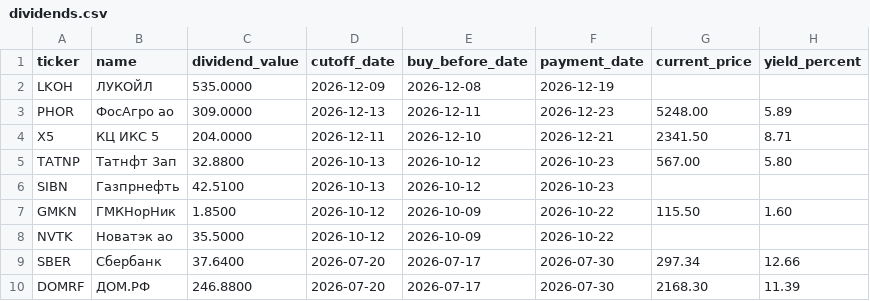
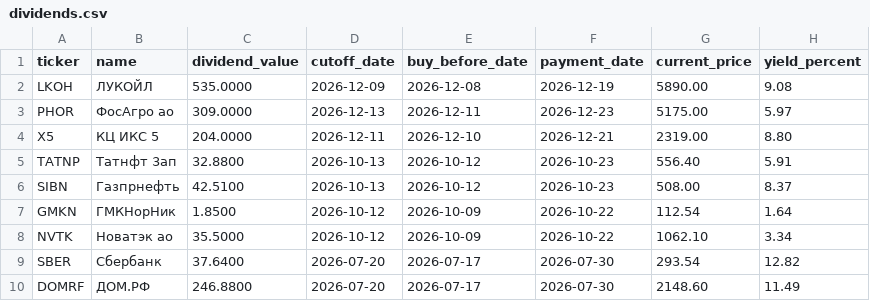
Before and after one commit to vavilova2510/dividend-calendar, a CSV file: docs/dividends.csv, drawn as a sheet.

```diff
--- a/docs/dividends.csv
+++ b/docs/dividends.csv
@@ -1,10 +1,10 @@
 ticker,name,dividend_value,cutoff_date,buy_before_date,payment_date,current_price,yield_percent
-LKOH,ЛУКОЙЛ,535.0000,2026-12-09,2026-12-08,2026-12-19,,
-PHOR,ФосАгро ао,309.0000,2026-12-13,2026-12-11,2026-12-23,5248.00,5.89
-X5,КЦ ИКС 5,204.0000,2026-12-11,2026-12-10,2026-12-21,2341.50,8.71
-TATNP,Татнфт 3ап,32.8800,2026-10-13,2026-10-12,2026-10-23,567.00,5.80
-SIBN,Газпрнефть,42.5100,2026-10-13,2026-10-12,2026-10-23,,
-GMKN,ГМКНорНик,1.8500,2026-10-12,2026-10-09,2026-10-22,115.50,1.60
-NVTK,Новатэк ао,35.5000,2026-10-12,2026-10-09,2026-10-22,,
-SBER,Сбербанк,37.6400,2026-07-20,2026-07-17,2026-07-30,297.34,12.66
-DOMRF,ДОМ.РФ,246.8800,2026-07-20,2026-07-17,2026-07-30,2168.30,11.39
+LKOH,ЛУКОЙЛ,535.0000,2026-12-09,2026-12-08,2026-12-19,5890.00,9.08
+PHOR,ФосАгро ао,309.0000,2026-12-13,2026-12-11,2026-12-23,5175.00,5.97
+X5,КЦ ИКС 5,204.0000,2026-12-11,2026-12-10,2026-12-21,2319.00,8.80
+TATNP,Татнфт 3ап,32.8800,2026-10-13,2026-10-12,2026-10-23,556.40,5.91
+SIBN,Газпрнефть,42.5100,2026-10-13,2026-10-12,2026-10-23,508.00,8.37
+GMKN,ГМКНорНик,1.8500,2026-10-12,2026-10-09,2026-10-22,112.54,1.64
+NVTK,Новатэк ао,35.5000,2026-10-12,2026-10-09,2026-10-22,1062.10,3.34
+SBER,Сбербанк,37.6400,2026-07-20,2026-07-17,2026-07-30,293.54,12.82
+DOMRF,ДОМ.РФ,246.8800,2026-07-20,2026-07-17,2026-07-30,2148.60,11.49
```
Also changed, not shown: 1 other file.
